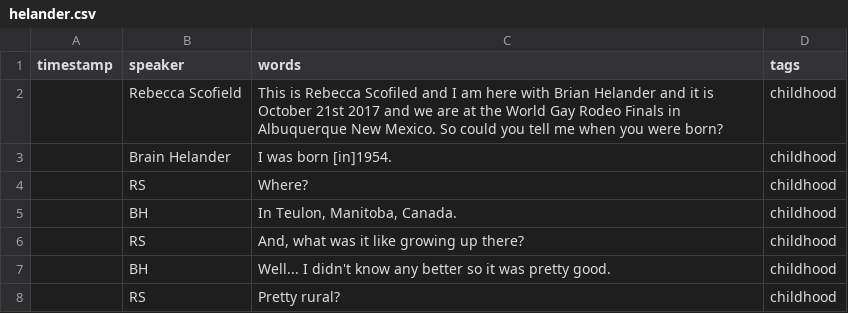
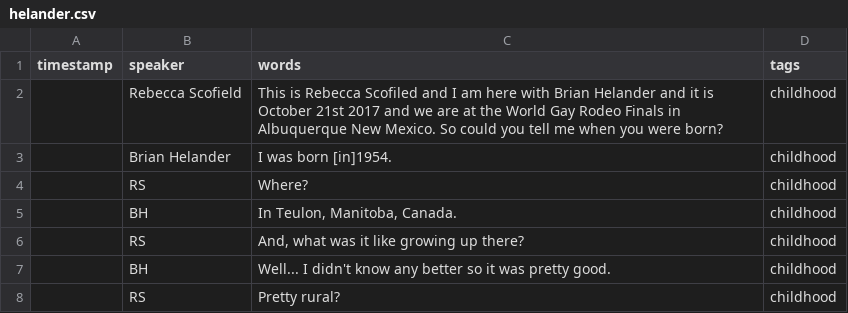
Before and after one commit to thecdil/gayrodeo_dev, a CSV file: _data/transcripts/helander.csv, drawn as a sheet; only a part is shown.

```diff
--- a/_data/transcripts/helander.csv
+++ b/_data/transcripts/helander.csv
@@ -2,3 +2,3 @@ timestamp,speaker,words,tags
 ,Rebecca Scofield,This is Rebecca Scofiled and I am here with Brian Helander and it is October 21st 2017 and we are at the World Gay Rodeo Finals in Albuquerque New Mexico. So could you tell me when you were born?,childhood
-,Brain Helander,I was born [in]1954.,childhood
+,Brian Helander,I was born [in]1954.,childhood
 ,RS,Where?,childhood
```
Also changed, not shown: _data/transcripts/harrell.csv, 3 other files.
